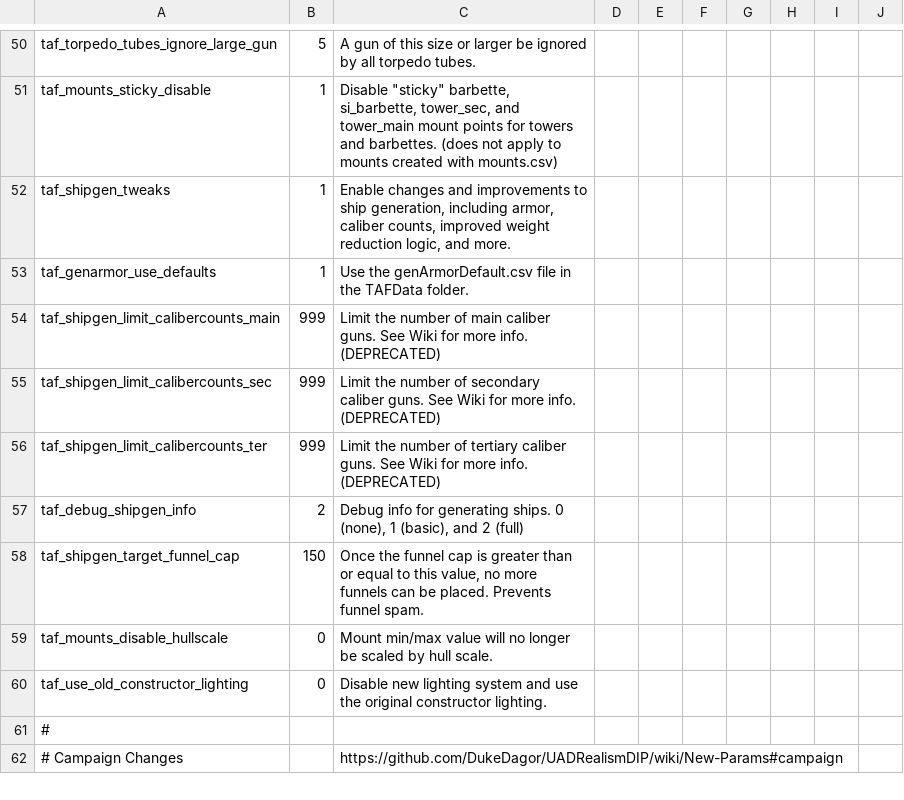
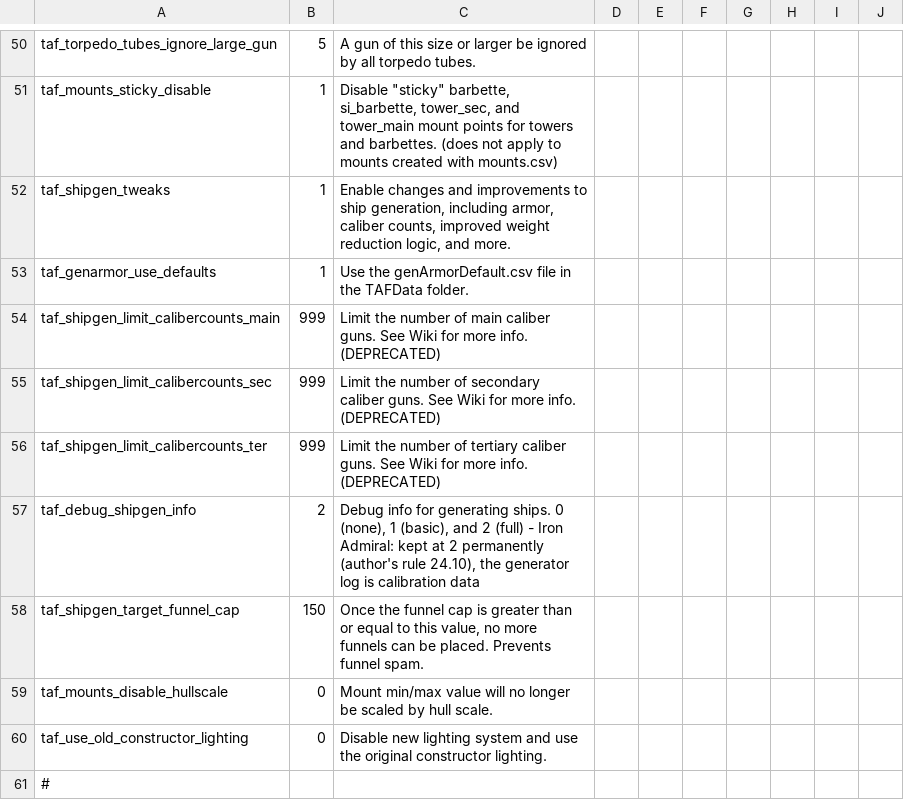
Before and after one commit to KlaudiuszLedwoch/Iron-Admiral, a CSV file: payload/Mods/params_override.csv, drawn as a sheet; only a part is shown, gaps mark what is left out; the shorter side is filled out with more unchanged rows.

Commit message:
Generator log level 2 is permanent (author's rule 24.10)

```diff
--- a/payload/Mods/params_override.csv
+++ b/payload/Mods/params_override.csv
@@ -56,3 +56,3 @@ taf_shipgen_limit_calibercounts_sec,999,Limit the number of secondary caliber gu
 taf_shipgen_limit_calibercounts_ter,999,Limit the number of tertiary caliber guns. See Wiki for more info. (DEPRECATED),,,,,,,
-taf_debug_shipgen_info,2,"Debug info for generating ships. 0 (none), 1 (basic), and 2 (full)",,,,,,,
+taf_debug_shipgen_info,2,"Debug info for generating ships. 0 (none), 1 (basic), and 2 (full) - Iron Admiral: kept at 2 permanently (author's rule 24.10), the generator log is calibration data",,,,,,,
 taf_shipgen_target_funnel_cap,150,"Once the funnel cap is greater than or equal to this value, no more funnels can be placed. Prevents funnel spam.",,,,,,,
```
